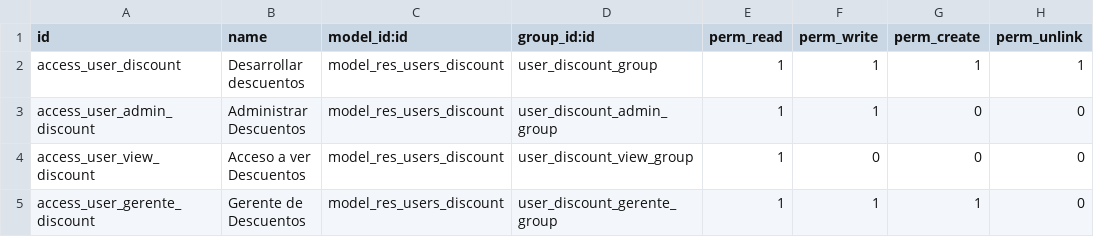
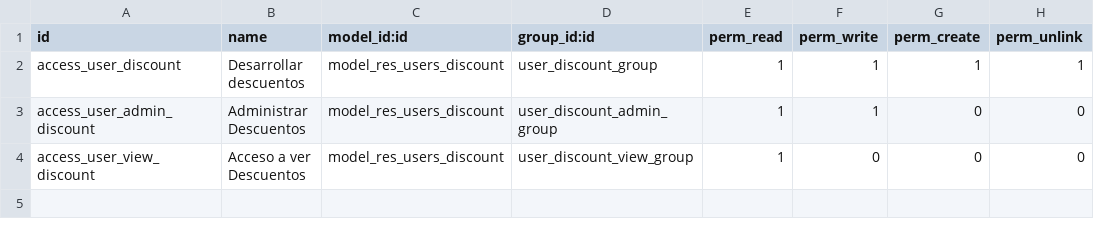
Before and after one commit to Pvalero70/test-oct-moto, a CSV file: pos_order_restrict/security/ir.model.access.csv, drawn as a sheet.

```diff
--- a/pos_order_restrict/security/ir.model.access.csv
+++ b/pos_order_restrict/security/ir.model.access.csv
@@ -4,2 +4 @@ access_user_admin_discount,Administrar Descuentos,model_res_users_discount,user_
 access_user_view_discount,Acceso a ver Descuentos,model_res_users_discount,user_discount_view_group,1,0,0,0
-access_user_gerente_discount,Gerente de Descuentos,model_res_users_discount,user_discount_gerente_group,1,1,1,0
```
Also changed, not shown: 3 other files.
